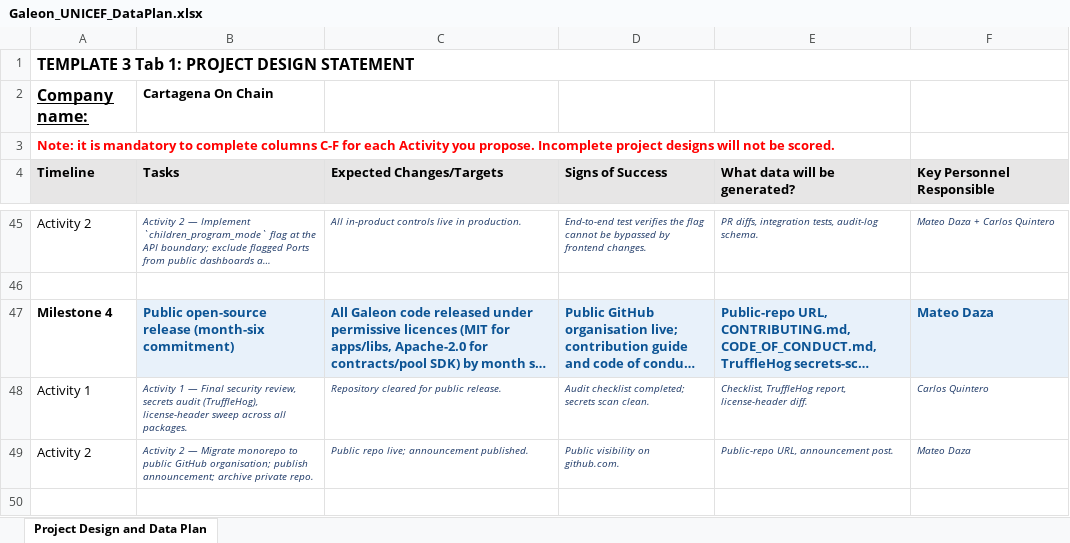
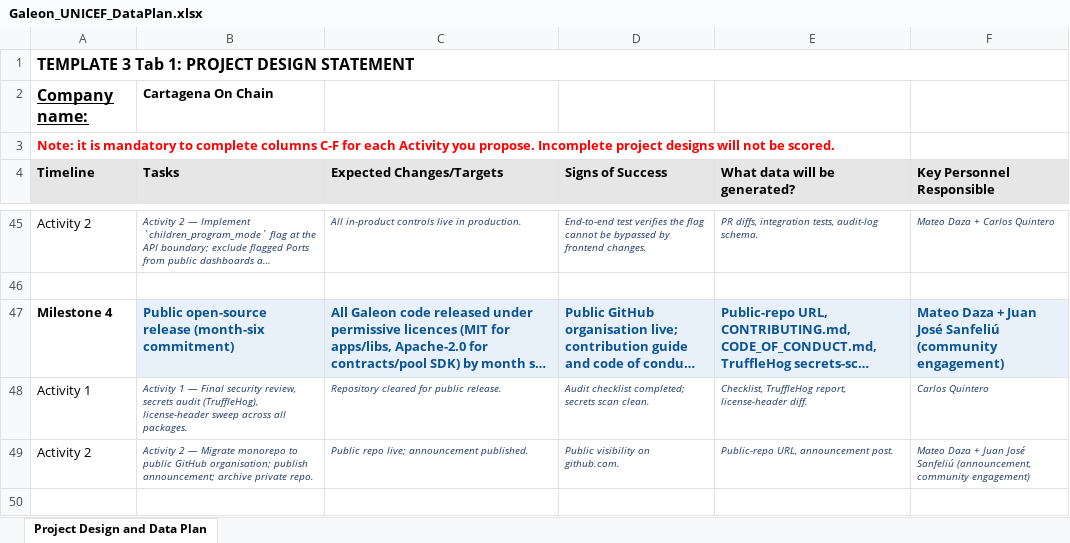
Before and after one commit to mateodaza/galeon, an Excel workbook: Galeon_UNICEF_DataPlan.xlsx, sheet Project Design and Data Plan, drawn as a sheet; only a part is shown, gaps mark what is left out; long unchanged cells end in …; values as stored, in another font and other column widths than the file's, no borders; the diff covers the shown part only; the diff names each change by its address in the sheet, - before the commit and + after, or states it on an @@ line.

```diff
--- a/Galeon_UNICEF_DataPlan.xlsx (sheet Project Design and Data Plan)
+++ b/Galeon_UNICEF_DataPlan.xlsx (sheet Project Design and Data Plan)
-F47 (Key Personnel Responsible): Mateo Daza
+F47 (Key Personnel Responsible): Mateo Daza + Juan José Sanfeliú (community engagement)
-F49 (Key Personnel Responsible): Mateo Daza
+F49 (Key Personnel Responsible): Mateo Daza + Juan José Sanfeliú (announcement, community engagement)
```
Also changed, not shown: 17 edited cells elsewhere in this sheet, 4 other files.
